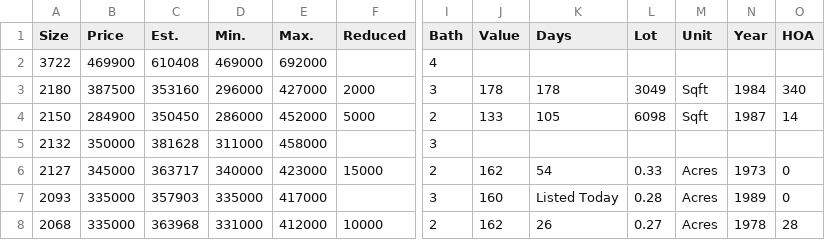
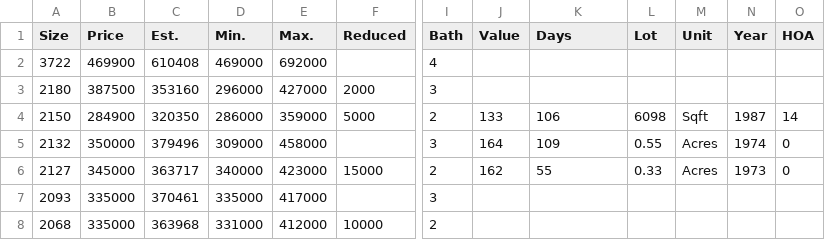
Before and after one commit to xgirma/moveto, a CSV file: data/27511/by_size.csv, drawn as a sheet; only a part is shown, gaps mark what is left out; the diff covers the shown part only; the diff names each change by its address in the sheet, - before the commit and + after, or states it on an @@ line.

```diff
--- a/data/27511/by_size.csv
+++ b/data/27511/by_size.csv
-J3 (Value): 178
+J3 (Value): (empty)
-K3 (Days): 178
+K3 (Days): (empty)
-L3 (Lot): 3049
+L3 (Lot): (empty)
-M3 (Unit): Sqft
+M3 (Unit): (empty)
-N3 (Year): 1984
+N3 (Year): (empty)
-O3 (HOA): 340
+O3 (HOA): (empty)
-C4 (Est.): 350450
+C4 (Est.): 320350
-E4 (Max.): 452000
+E4 (Max.): 359000
-K4 (Days): 105
+K4 (Days): 106
-C5 (Est.): 381628
+C5 (Est.): 379496
-D5 (Min.): 311000
+D5 (Min.): 309000
-J5 (Value): (empty)
+J5 (Value): 164
-K5 (Days): (empty)
+K5 (Days): 109
-L5 (Lot): (empty)
+L5 (Lot): 0.55
-M5 (Unit): (empty)
+M5 (Unit): Acres
-N5 (Year): (empty)
+N5 (Year): 1974
-O5 (HOA): (empty)
+O5 (HOA): 0
-K6 (Days): 54
+K6 (Days): 55
-C7 (Est.): 357903
+C7 (Est.): 370461
-J7 (Value): 160
+J7 (Value): (empty)
-K7 (Days): Listed Today
+K7 (Days): (empty)
-L7 (Lot): 0.28
+L7 (Lot): (empty)
-M7:M8 (Unit): Acres
+M7:M8 (Unit): (empty)
-N7 (Year): 1989
+N7 (Year): (empty)
-O7 (HOA): 0
+O7 (HOA): (empty)
-J8 (Value): 162
+J8 (Value): (empty)
-K8 (Days): 26
+K8 (Days): (empty)
-L8 (Lot): 0.27
+L8 (Lot): (empty)
-N8 (Year): 1978
+N8 (Year): (empty)
-O8 (HOA): 28
+O8 (HOA): (empty)
```
Also changed, not shown: 11 edited cells elsewhere in this file, data/27511/by_days.csv, data/27511/by_price.csv, 13 other files.
